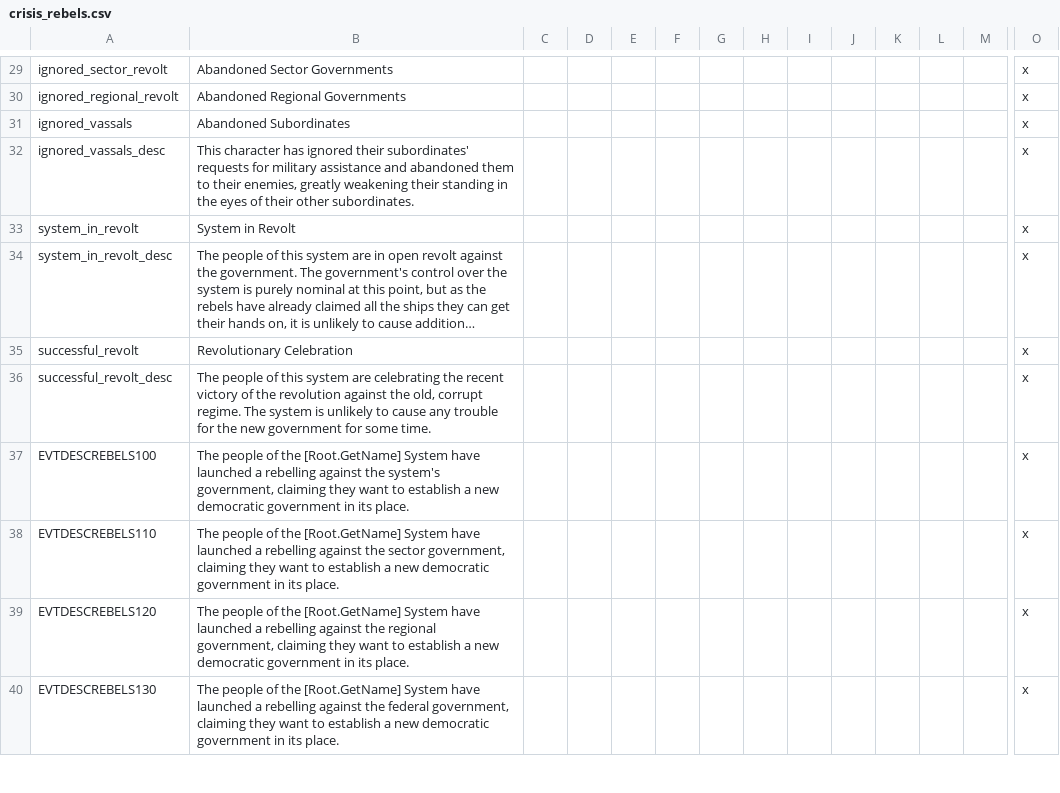
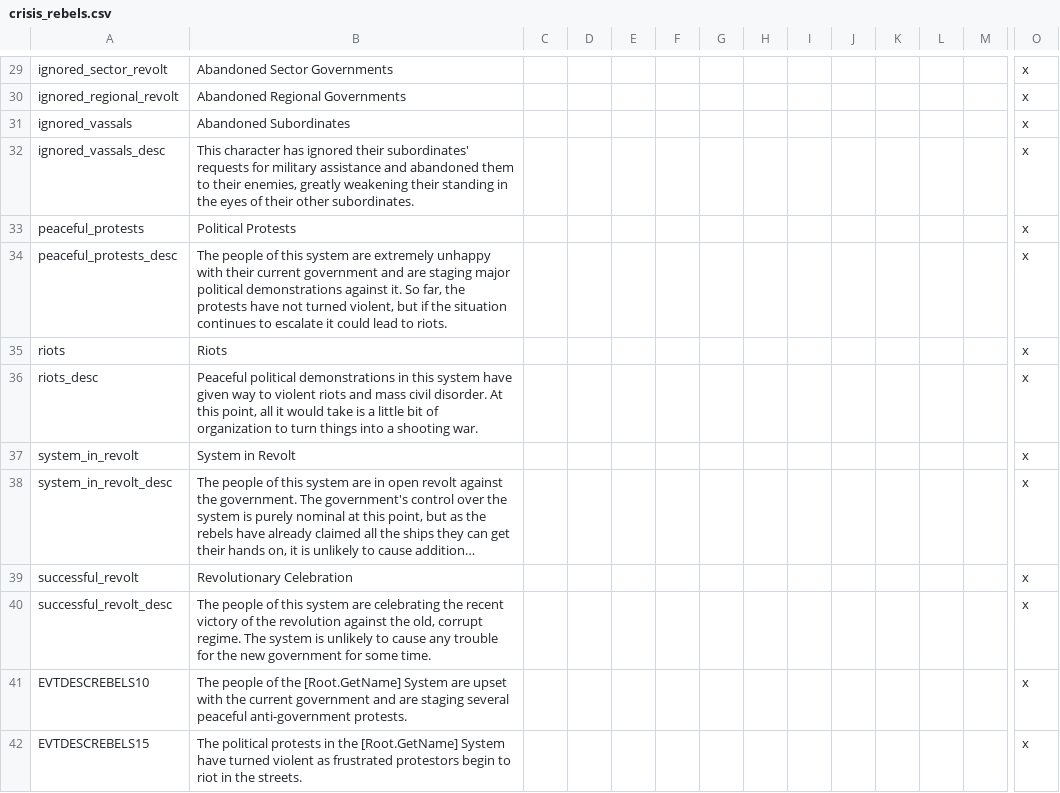
Before and after one commit to Galle-/CotC, a CSV file: Crisis of the Confederation/localisation/crisis_rebels.csv, drawn as a sheet; only a part is shown, gaps mark what is left out; the shorter side is filled out with more unchanged rows; long unchanged cells end in …; rows hold the shown columns only; the diff covers the shown part only; the diff names each change by its address in the sheet, - before the commit and + after, or states it on an @@ line.

Commit message:
And apparently the last one didn't take properly? Gah, Git is confusing.

```diff
--- a/Crisis of the Confederation/localisation/crisis_rebels.csv
+++ b/Crisis of the Confederation/localisation/crisis_rebels.csv
+row 33: peaceful_protests | Political Protests |  |  |  |  |  |  |  |  |  |  |  | x
+row 34: peaceful_protests_desc | The people of this system are extremely unhappy with their current government and are staging major political demonstrations against it. So far, the protests have not turned violent, but if the situation continues to escalate it could lead to riots. |  |  |  |  |  |  |  |  |  |  |  | x
+row 35: riots | Riots |  |  |  |  |  |  |  |  |  |  |  | x
+row 36: riots_desc | Peaceful political demonstrations in this system have given way to violent riots and mass civil disorder. At this point, all it would take is a little bit of organization to turn things into a shooting war. |  |  |  |  |  |  |  |  |  |  |  | x
+row 41: EVTDESCREBELS10 | The people of the [Root.GetName] System are upset with the current government and are staging several peaceful anti-government protests. |  |  |  |  |  |  |  |  |  |  |  | x
+row 42: EVTDESCREBELS15 | The political protests in the [Root.GetName] System have turned violent as frustrated protestors begin to riot in the streets. |  |  |  |  |  |  |  |  |  |  |  | x
```
Also changed, not shown: 15 added rows, 10 removed rows and 10 edited cells elsewhere in this file, Crisis of the Confederation/localisation/crisis_cultures.csv, Crisis of the Confederation/localisation/crisis_military.csv, 36 other files.
